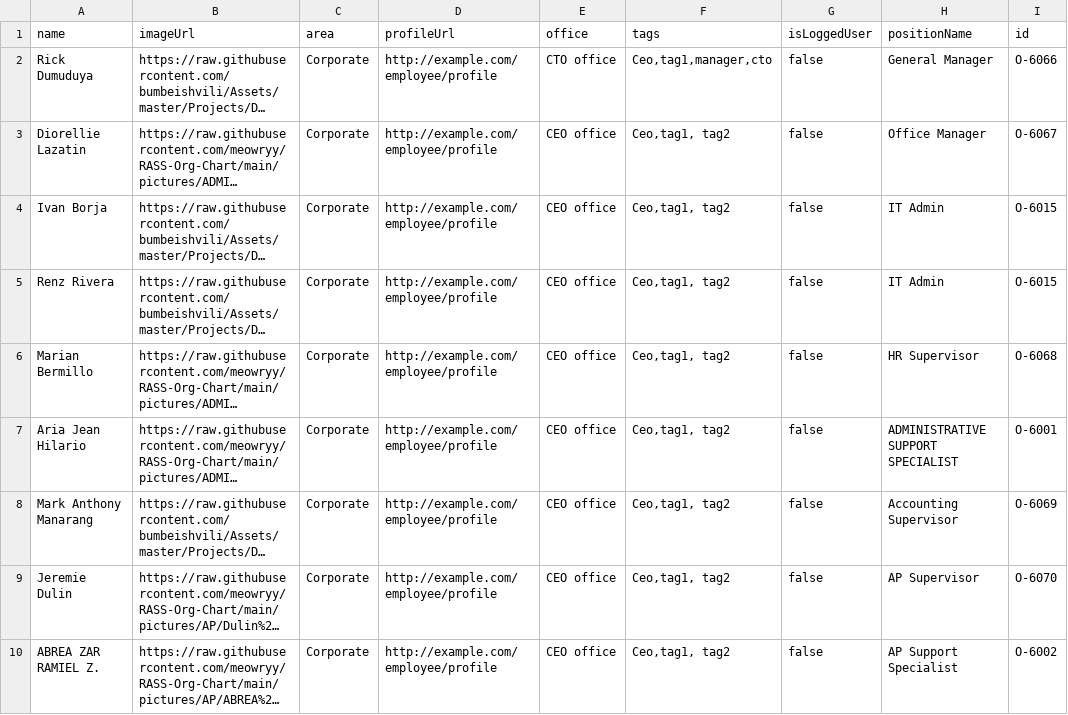
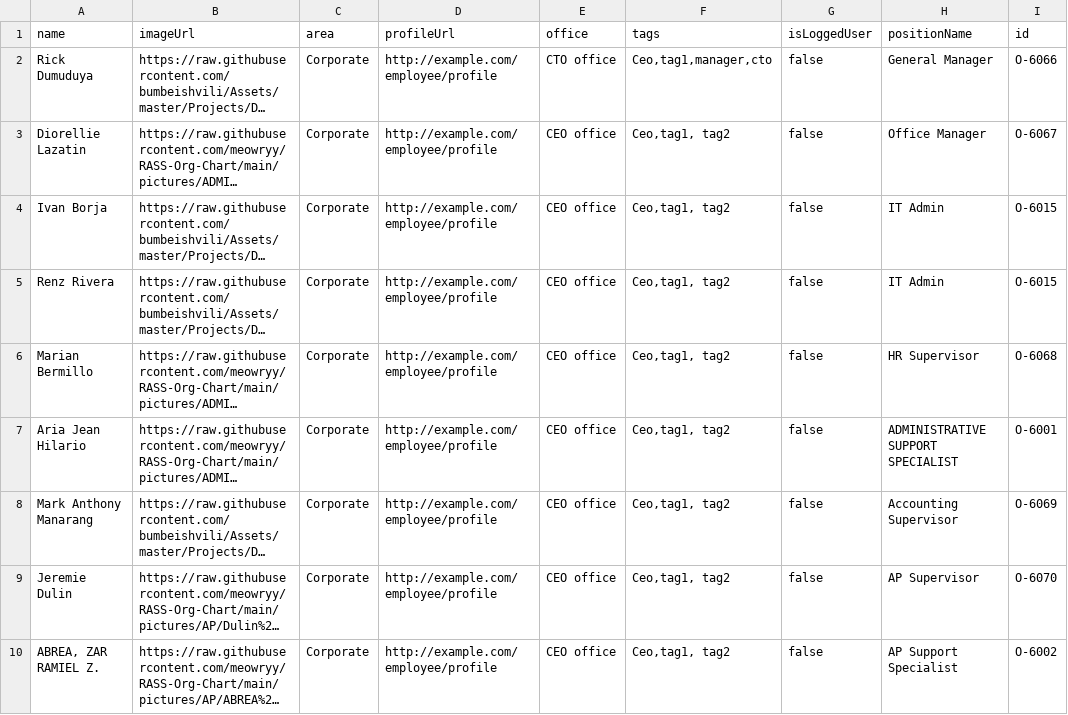
Before and after one commit to meowryy/Hello-world, a CSV file: Books.csv, drawn as a sheet; only a part is shown; long unchanged cells end in …; the diff names each change by its address in the sheet, - before the commit and + after, or states it on an @@ line.

Commit message:
Update Books.csv

```diff
--- a/Books.csv
+++ b/Books.csv
-A10 (name): ABREA ZAR RAMIEL Z.
+A10 (name): ABREA, ZAR RAMIEL Z.
```
